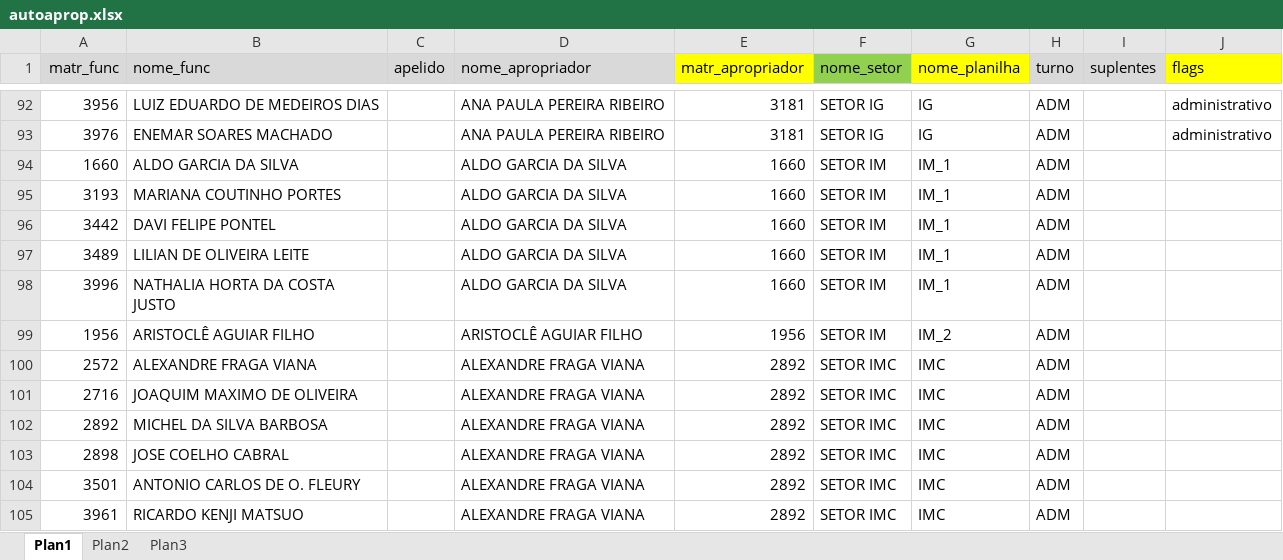
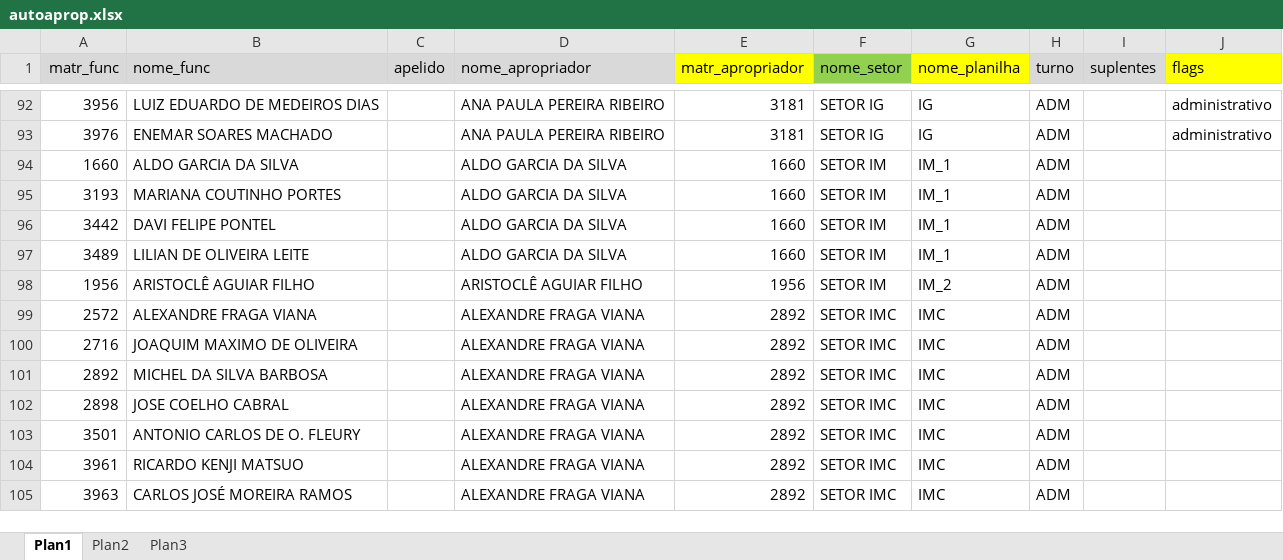
Before and after one commit to flipbit03/sisaprop, an Excel workbook: maps/autoaprop.xlsx, sheet Plan1, drawn as a sheet; only a part is shown, gaps mark what is left out; the shorter side is filled out with more unchanged rows; values as stored, in another font and other column widths than the file's, no borders; the diff names each change by its address in the sheet, - before the commit and + after, or states it on an @@ line.

```diff
--- a/maps/autoaprop.xlsx (sheet Plan1)
+++ b/maps/autoaprop.xlsx (sheet Plan1)
-row 98: 3996 | NATHALIA HORTA DA COSTA JUSTO |  | ALDO GARCIA DA SILVA | 1660 | SETOR IM | IM_1 | ADM
```
Also changed, not shown: outputs/autoaprop.xlsx/autoapropxlsx/IM_1.XLSX.
